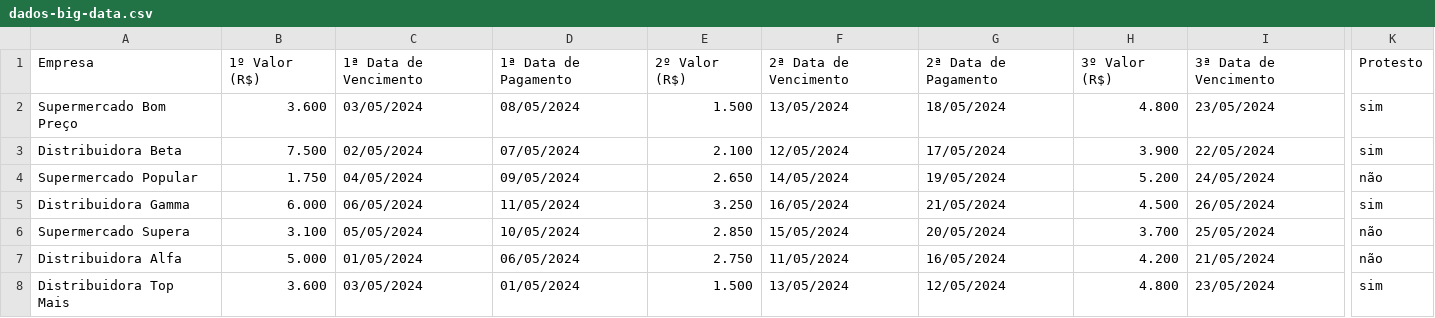
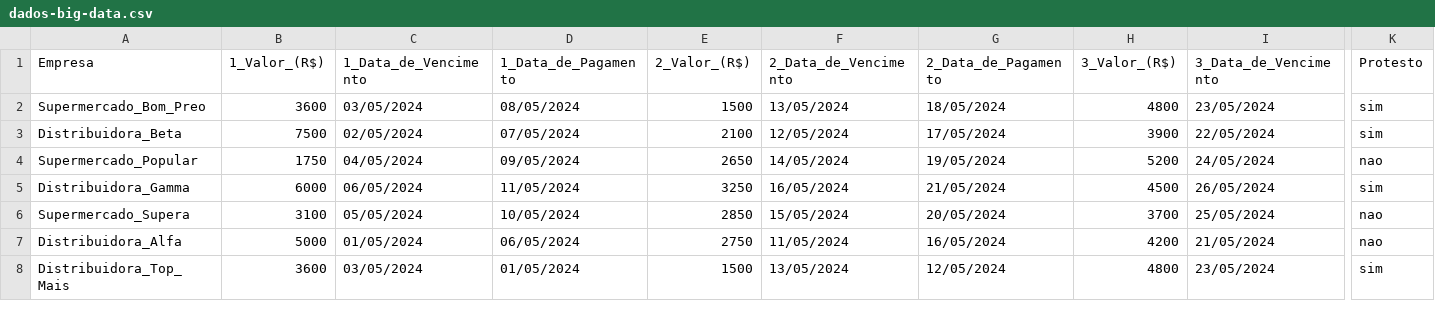
Before and after one commit to timoteobentes/project_bigdata, a CSV file: dados-big-data.csv, drawn as a sheet; only a part is shown, gaps mark what is left out; the diff covers the shown part only; the diff names each change by its address in the sheet, - before the commit and + after, or states it on an @@ line.

Commit message:
first commit

```diff
--- a/dados-big-data.csv
+++ b/dados-big-data.csv
-B1: 1º Valor (R$)
+B1: 1_Valor_(R$)
-C1: 1ª Data de Vencimento
+C1: 1_Data_de_Vencimento
-D1: 1ª Data de Pagamento
+D1: 1_Data_de_Pagamento
-E1: 2º Valor (R$)
+E1: 2_Valor_(R$)
-F1: 2ª Data de Vencimento
+F1: 2_Data_de_Vencimento
-G1: 2ª Data de Pagamento
+G1: 2_Data_de_Pagamento
-H1: 3º Valor (R$)
+H1: 3_Valor_(R$)
-I1: 3ª Data de Vencimento
+I1: 3_Data_de_Vencimento
-A2 (Empresa): Supermercado Bom Preço
+A2 (Empresa): Supermercado_Bom_Preo
-B2 (1_Valor_(R$)): 3.600
+B2 (1_Valor_(R$)): 3600
-E2 (2_Valor_(R$)): 1.500
+E2 (2_Valor_(R$)): 1500
-H2 (3_Valor_(R$)): 4.800
+H2 (3_Valor_(R$)): 4800
-A3 (Empresa): Distribuidora Beta
+A3 (Empresa): Distribuidora_Beta
-B3 (1_Valor_(R$)): 7.500
+B3 (1_Valor_(R$)): 7500
-E3 (2_Valor_(R$)): 2.100
+E3 (2_Valor_(R$)): 2100
-H3 (3_Valor_(R$)): 3.900
+H3 (3_Valor_(R$)): 3900
-A4 (Empresa): Supermercado Popular
+A4 (Empresa): Supermercado_Popular
-B4 (1_Valor_(R$)): 1.750
+B4 (1_Valor_(R$)): 1750
-E4 (2_Valor_(R$)): 2.650
+E4 (2_Valor_(R$)): 2650
-H4 (3_Valor_(R$)): 5.200
+H4 (3_Valor_(R$)): 5200
-K4 (Protesto): não
+K4 (Protesto): nao
-A5 (Empresa): Distribuidora Gamma
+A5 (Empresa): Distribuidora_Gamma
-B5 (1_Valor_(R$)): 6.000
+B5 (1_Valor_(R$)): 6000
-E5 (2_Valor_(R$)): 3.250
+E5 (2_Valor_(R$)): 3250
-H5 (3_Valor_(R$)): 4.500
+H5 (3_Valor_(R$)): 4500
-A6 (Empresa): Supermercado Supera
+A6 (Empresa): Supermercado_Supera
-B6 (1_Valor_(R$)): 3.100
+B6 (1_Valor_(R$)): 3100
-E6 (2_Valor_(R$)): 2.850
+E6 (2_Valor_(R$)): 2850
-H6 (3_Valor_(R$)): 3.700
+H6 (3_Valor_(R$)): 3700
-K6:K7 (Protesto): não
+K6:K7 (Protesto): nao
-A7 (Empresa): Distribuidora Alfa
+A7 (Empresa): Distribuidora_Alfa
-B7 (1_Valor_(R$)): 5.000
+B7 (1_Valor_(R$)): 5000
-E7 (2_Valor_(R$)): 2.750
+E7 (2_Valor_(R$)): 2750
-H7 (3_Valor_(R$)): 4.200
+H7 (3_Valor_(R$)): 4200
-A8 (Empresa): Distribuidora Top Mais
+A8 (Empresa): Distribuidora_Top_Mais
-B8 (1_Valor_(R$)): 3.600
+B8 (1_Valor_(R$)): 3600
-E8 (2_Valor_(R$)): 1.500
+E8 (2_Valor_(R$)): 1500
-H8 (3_Valor_(R$)): 4.800
+H8 (3_Valor_(R$)): 4800
```
Also changed, not shown: 148 edited cells elsewhere in this file.
